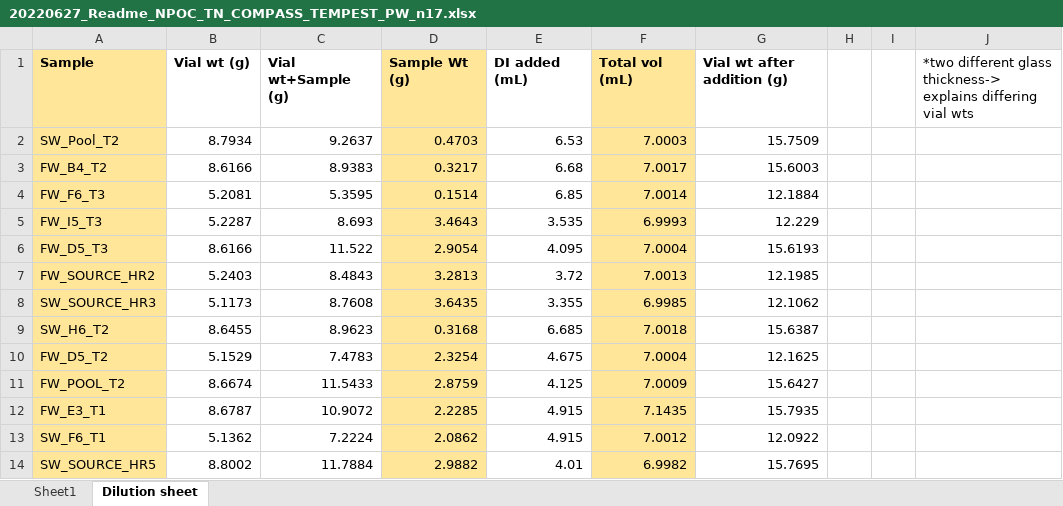
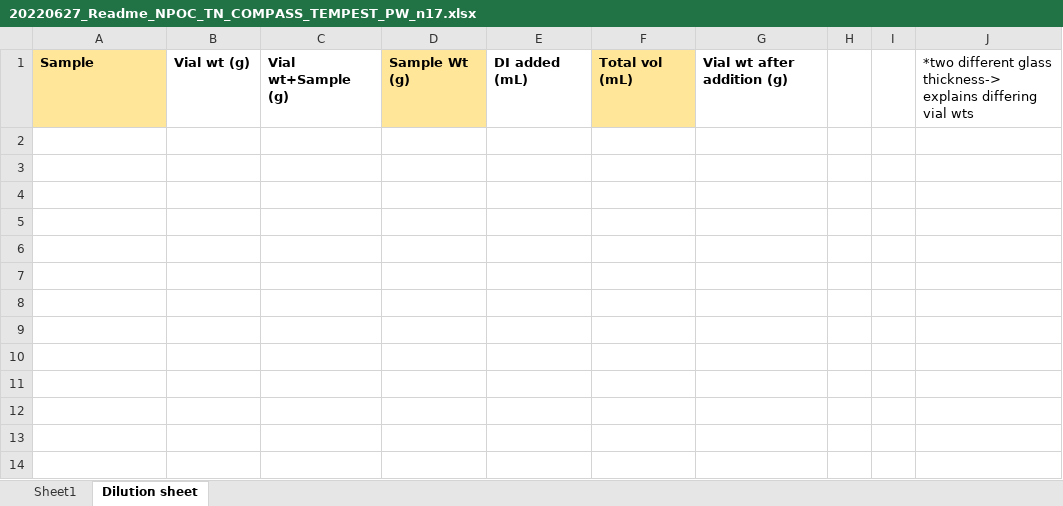
Before and after one commit to COMPASS-DOE/TEMPEST, an Excel workbook: June_Event/Porewaters/pw_raw_npoc_tn_data/20220627_Readme_NPOC_TN_COMPASS_TEMPEST_PW_n17.xlsx, sheet Dilution sheet, drawn as a sheet; values as stored, in another font and other column widths than the file's, no borders; the diff names each change by its address in the sheet, - before the commit and + after, or states it on an @@ line.

Commit message:
Create Agu 2022 exploratory figures.Rmd and Update Readmes

```diff
--- a/June_Event/Porewaters/pw_raw_npoc_tn_data/20220627_Readme_NPOC_TN_COMPASS_TEMPEST_PW_n17.xlsx (sheet Dilution sheet)
+++ b/June_Event/Porewaters/pw_raw_npoc_tn_data/20220627_Readme_NPOC_TN_COMPASS_TEMPEST_PW_n17.xlsx (sheet Dilution sheet)
-row 2: SW_Pool_T2 | 8.7934 | 9.2637 | 0.4703 | 6.53 | 7.0003 | 15.7509
-row 3: FW_B4_T2 | 8.6166 | 8.9383 | 0.3217 | 6.68 | 7.0017 | 15.6003
-row 4: FW_F6_T3 | 5.2081 | 5.3595 | 0.1514 | 6.85 | 7.0014 | 12.1884
-row 5: FW_I5_T3 | 5.2287 | 8.693 | 3.4643 | 3.535 | 6.9993 | 12.229
-row 6: FW_D5_T3 | 8.6166 | 11.522 | 2.9054 | 4.095 | 7.0004 | 15.6193
-row 7: FW_SOURCE_HR2 | 5.2403 | 8.4843 | 3.2813 | 3.72 | 7.0013 | 12.1985
-row 8: SW_SOURCE_HR3 | 5.1173 | 8.7608 | 3.6435 | 3.355 | 6.9985 | 12.1062
-row 9: SW_H6_T2 | 8.6455 | 8.9623 | 0.3168 | 6.685 | 7.0018 | 15.6387
-row 10: FW_D5_T2 | 5.1529 | 7.4783 | 2.3254 | 4.675 | 7.0004 | 12.1625
-row 11: FW_POOL_T2 | 8.6674 | 11.5433 | 2.8759 | 4.125 | 7.0009 | 15.6427
-row 12: FW_E3_T1 | 8.6787 | 10.9072 | 2.2285 | 4.915 | 7.1435 | 15.7935
-row 13: SW_F6_T1 | 5.1362 | 7.2224 | 2.0862 | 4.915 | 7.0012 | 12.0922
-row 14: SW_SOURCE_HR5 | 8.8002 | 11.7884 | 2.9882 | 4.01 | 6.9982 | 15.7695
```
Also changed, not shown: sheet Sheet1, June_Event/Porewaters/pw_raw_npoc_tn_data/20220629_Readme_NPOC_TN_COMPASS_TEMPEST_PW_MONTHLY_n69.xlsx, June_Event/Porewaters/pw_raw_npoc_tn_data/20220701_Readme_NPOC_TN_COMPASS_TEMPEST_JUNE22_n54_SYNOPTIC_n4.xlsx, 6 other files.
